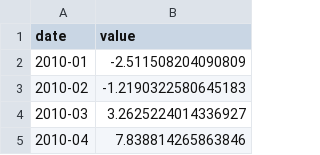
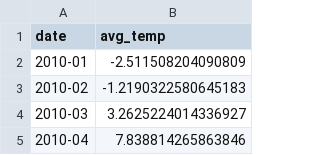
Before and after one commit to annarenneke/Group19, a CSV file: EXAM/dmi_join_rdy.csv, drawn as a sheet; only a part is shown.

```diff
--- a/EXAM/dmi_join_rdy.csv
+++ b/EXAM/dmi_join_rdy.csv
@@ -1,2 +1,2 @@
-date,value
+date,avg_temp
 2010-01,-2.511508204090809
```
Also changed, not shown: 1 other file.
